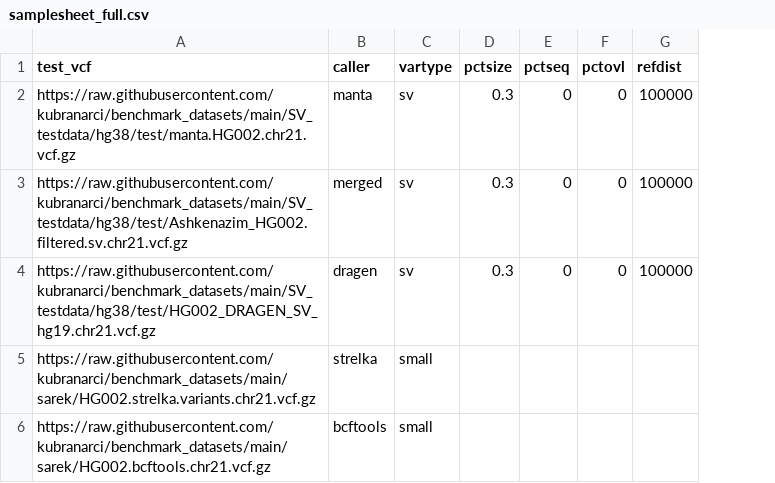
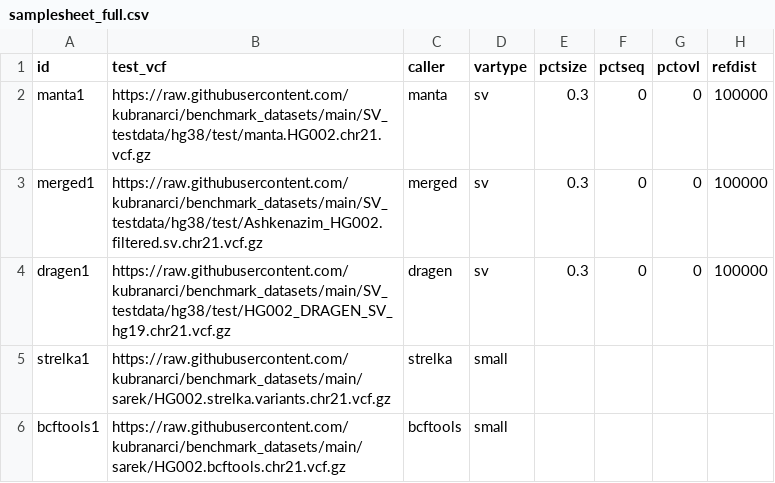
Before and after one commit to nf-core/variantbenchmarking, a CSV file: assets/samplesheet_full.csv, drawn as a sheet; only a part is shown; the diff names each change by its address in the sheet, - before the commit and + after, or states it on an @@ line.

Commit message:
add id to samplesheets

```diff
--- a/assets/samplesheet_full.csv
+++ b/assets/samplesheet_full.csv
+column A (id), rows 2-6: manta1 | merged1 | dragen1 | strelka1 | bcftools1
```
Also changed, not shown: assets/samplesheet.csv, assets/samplesheet_HG002_hg38.csv, 4 other files.
